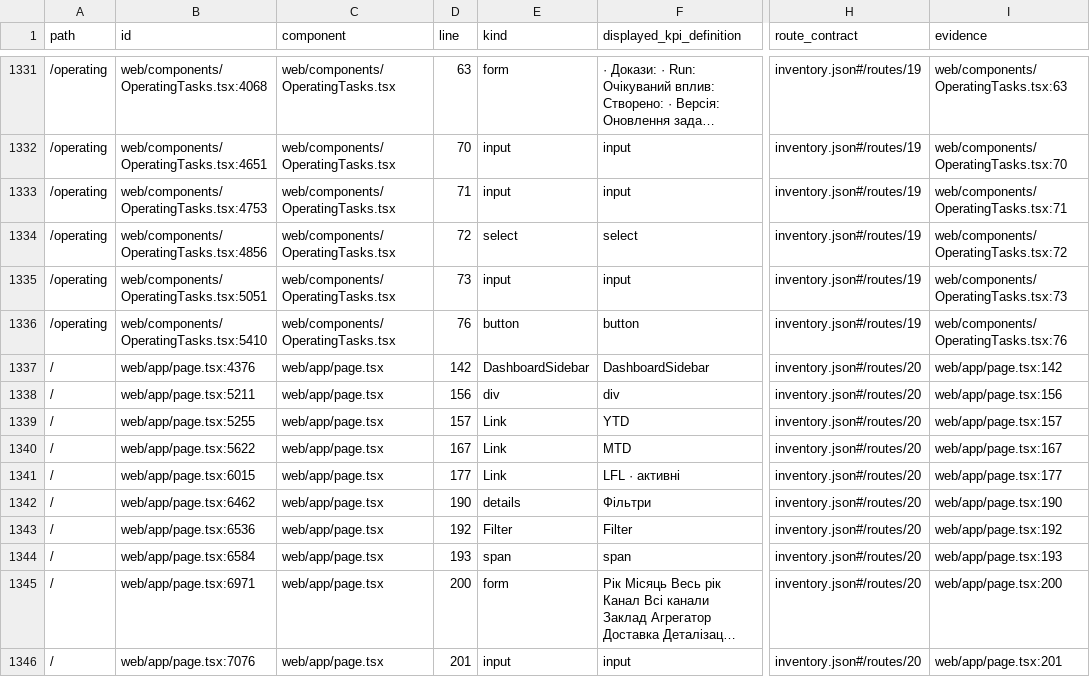
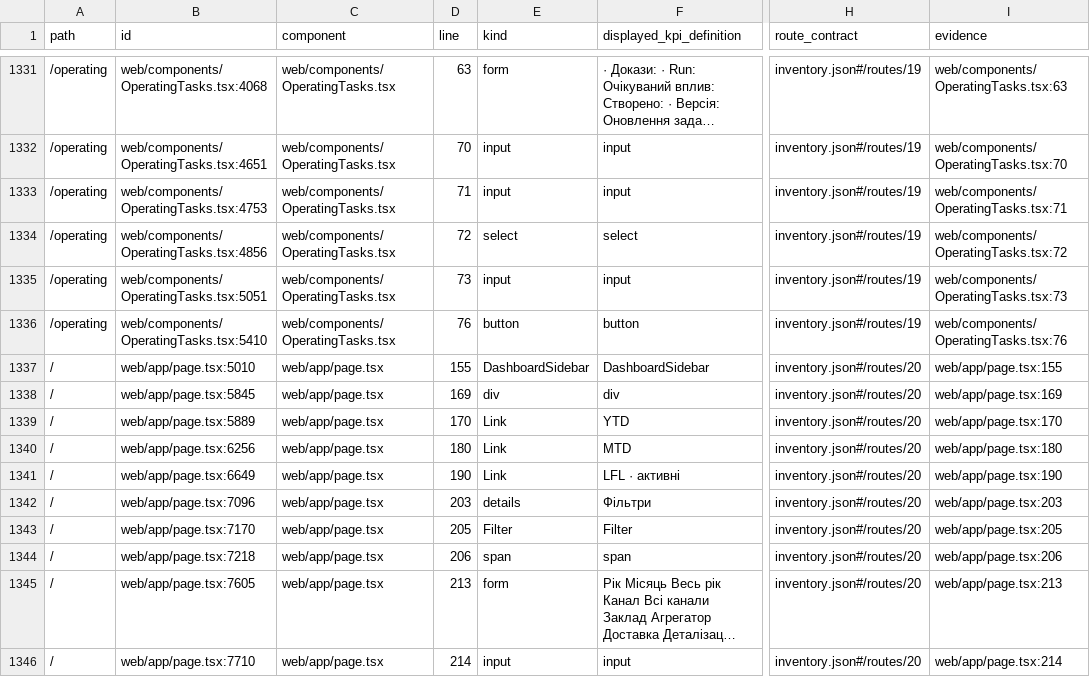
Before and after one commit to adduakiev/mystoriya-bi, a CSV file: docs/audit/2026-10-24/tab-block-matrix.csv, drawn as a sheet; only a part is shown, gaps mark what is left out; long unchanged cells end in …; the diff covers the shown part only; the diff names each change by its address in the sheet, - before the commit and + after, or states it on an @@ line.

```diff
--- a/docs/audit/2026-10-24/tab-block-matrix.csv
+++ b/docs/audit/2026-10-24/tab-block-matrix.csv
-B1337 (id): web/app/page.tsx:4376
+B1337 (id): web/app/page.tsx:5010
-D1337 (line): 142
+D1337 (line): 155
-I1337 (evidence): web/app/page.tsx:142
+I1337 (evidence): web/app/page.tsx:155
-B1338 (id): web/app/page.tsx:5211
+B1338 (id): web/app/page.tsx:5845
-D1338 (line): 156
+D1338 (line): 169
-I1338 (evidence): web/app/page.tsx:156
+I1338 (evidence): web/app/page.tsx:169
-B1339 (id): web/app/page.tsx:5255
+B1339 (id): web/app/page.tsx:5889
-D1339 (line): 157
+D1339 (line): 170
-I1339 (evidence): web/app/page.tsx:157
+I1339 (evidence): web/app/page.tsx:170
-B1340 (id): web/app/page.tsx:5622
+B1340 (id): web/app/page.tsx:6256
-D1340 (line): 167
+D1340 (line): 180
-I1340 (evidence): web/app/page.tsx:167
+I1340 (evidence): web/app/page.tsx:180
-B1341 (id): web/app/page.tsx:6015
+B1341 (id): web/app/page.tsx:6649
-D1341 (line): 177
+D1341 (line): 190
-I1341 (evidence): web/app/page.tsx:177
+I1341 (evidence): web/app/page.tsx:190
-B1342 (id): web/app/page.tsx:6462
+B1342 (id): web/app/page.tsx:7096
-D1342 (line): 190
+D1342 (line): 203
-I1342 (evidence): web/app/page.tsx:190
+I1342 (evidence): web/app/page.tsx:203
-B1343 (id): web/app/page.tsx:6536
+B1343 (id): web/app/page.tsx:7170
-D1343 (line): 192
+D1343 (line): 205
-I1343 (evidence): web/app/page.tsx:192
+I1343 (evidence): web/app/page.tsx:205
-B1344 (id): web/app/page.tsx:6584
+B1344 (id): web/app/page.tsx:7218
-D1344 (line): 193
+D1344 (line): 206
-I1344 (evidence): web/app/page.tsx:193
+I1344 (evidence): web/app/page.tsx:206
-B1345 (id): web/app/page.tsx:6971
+B1345 (id): web/app/page.tsx:7605
-D1345 (line): 200
+D1345 (line): 213
-I1345 (evidence): web/app/page.tsx:200
+I1345 (evidence): web/app/page.tsx:213
-B1346 (id): web/app/page.tsx:7076
+B1346 (id): web/app/page.tsx:7710
-D1346 (line): 201
+D1346 (line): 214
-I1346 (evidence): web/app/page.tsx:201
+I1346 (evidence): web/app/page.tsx:214
```
Also changed, not shown: 1 added row and 157 edited cells elsewhere in this file, 3 other files.
